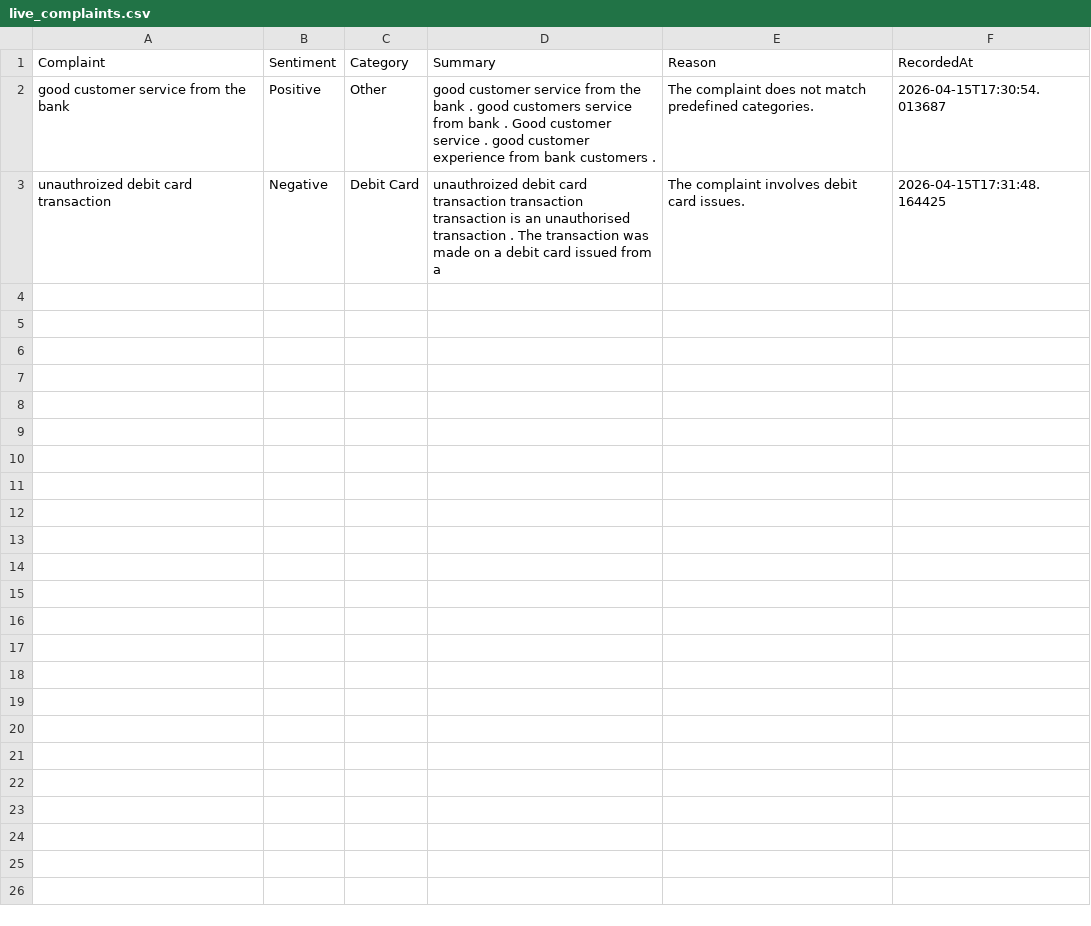
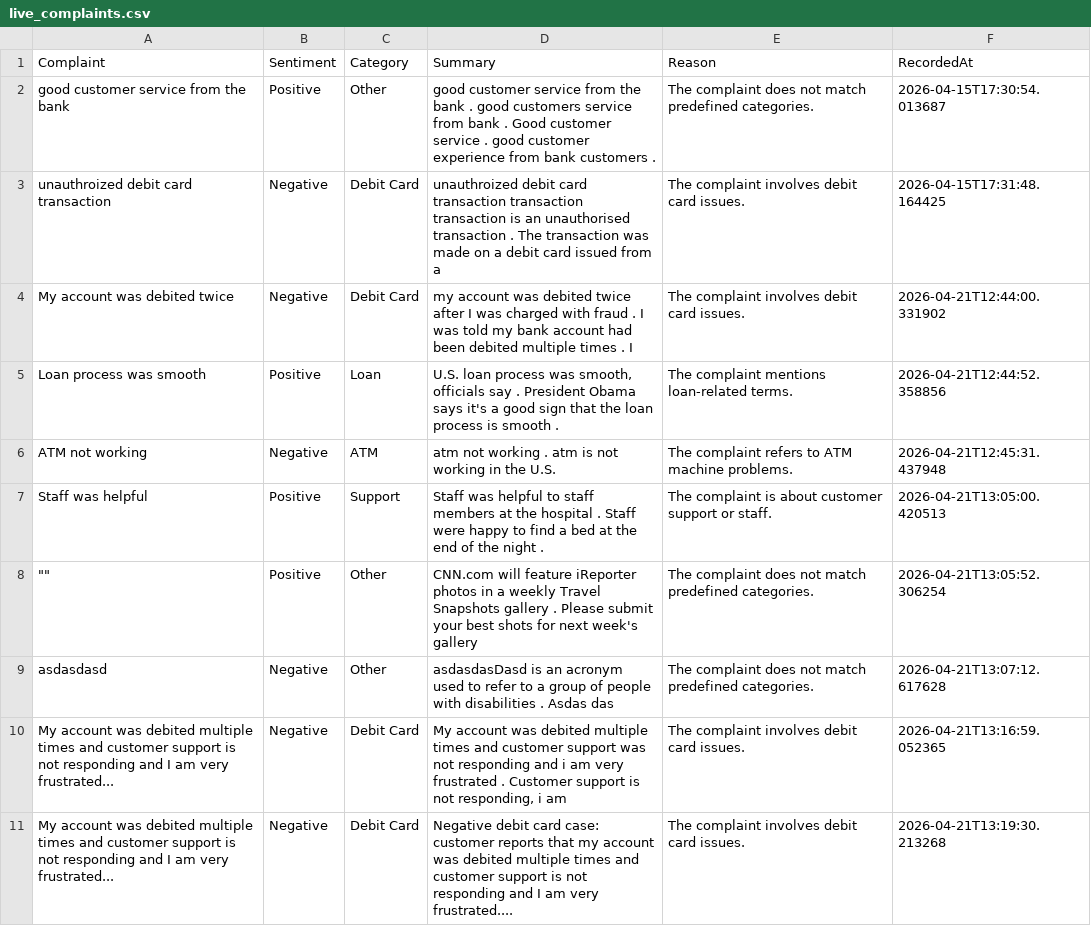
Before and after one commit to Hatim-gh/Customer-complaint-analysis-tool, a CSV file: data/live_complaints.csv, drawn as a sheet.

```diff
--- a/data/live_complaints.csv
+++ b/data/live_complaints.csv
@@ -4 +4,9 @@ Complaint,Sentiment,Category,Summary,Reason,RecordedAt
 unauthroized debit card transaction,Negative,Debit Card, unauthroized debit card transaction transaction transaction is an unauthorised transaction . The transaction was made on a debit card issued from a,The complaint involves debit card issues.,2026-04-15T17:31:48.164425
+My account was debited twice,Negative,Debit Card, my account was debited twice after I was charged with fraud . I was told my bank account had been debited multiple times . I,The complaint involves debit card issues.,2026-04-21T12:44:00.331902
+Loan process was smooth,Positive,Loan," U.S. loan process was smooth, officials say . President Obama says it's a good sign that the loan process is smooth .",The complaint mentions loan-related terms.,2026-04-21T12:44:52.358856
+ATM not working,Negative,ATM, atm not working . atm is not working in the U.S.,The complaint refers to ATM machine problems.,2026-04-21T12:45:31.437948
+Staff was helpful,Positive,Support, Staff was helpful to staff members at the hospital . Staff were happy to find a bed at the end of the night .,The complaint is about customer support or staff.,2026-04-21T13:05:00.420513
+"""""",Positive,Other, CNN.com will feature iReporter photos in a weekly Travel Snapshots gallery . Please submit your best shots for next week's gallery,The complaint does not match predefined categories.,2026-04-21T13:05:52.306254
+asdasdasd,Negative,Other, asdasdasDasd is an acronym used to refer to a group of people with disabilities . Asdas das,The complaint does not match predefined categories.,2026-04-21T13:07:12.617628
+My account was debited multiple times and customer support is not responding and I am very frustrated...,Negative,Debit Card," My account was debited multiple times and customer support was not responding and i am very frustrated . Customer support is not responding, i am",The complaint involves debit card issues.,2026-04-21T13:16:59.052365
+My account was debited multiple times and customer support is not responding and I am very frustrated...,Negative,Debit Card,Negative debit card case: customer reports that my account was debited multiple times and customer support is not responding and I am very frustrated....,The complaint involves debit card issues.,2026-04-21T13:19:30.213268
```
Also changed, not shown: 1 other file.
